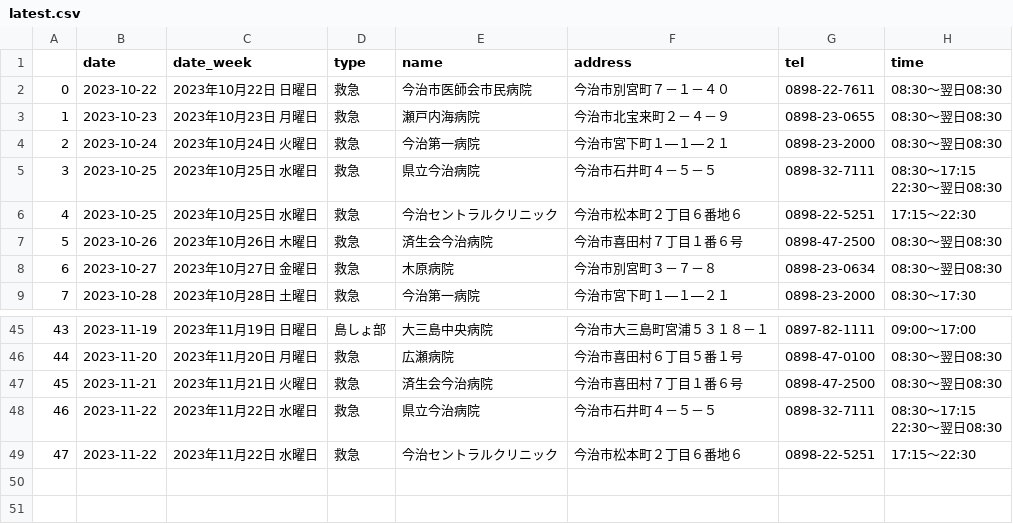
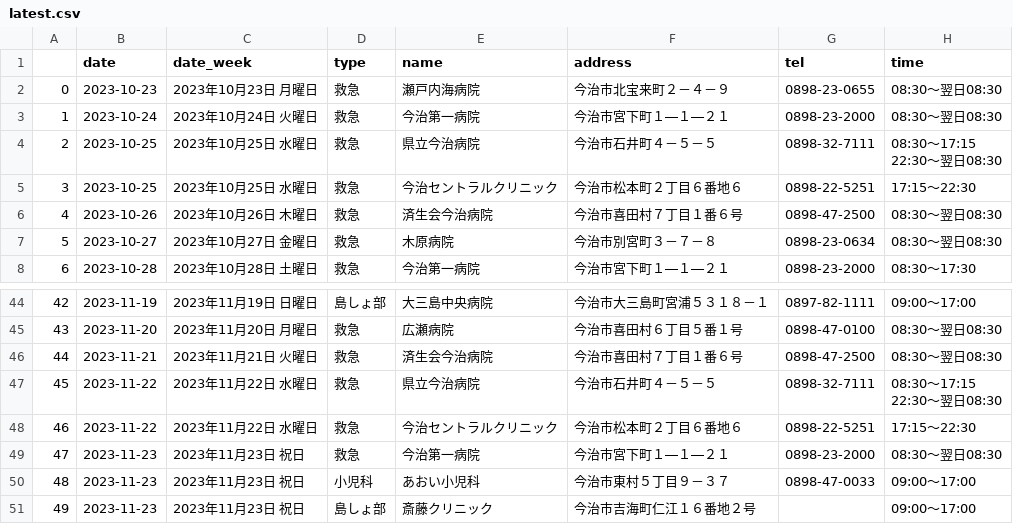
Before and after one commit to imabari/er-bot, a CSV file: latest.csv, drawn as a sheet; only a part is shown, gaps mark what is left out; removed rows and columns are numbered as before the commit, all else as after; the diff names each change by its address in the sheet, - before the commit and + after, or states it on an @@ line.

```diff
--- a/latest.csv
+++ b/latest.csv
-row 2: 0 | 2023-10-22 | 2023年10月22日 日曜日 | 救急 | 今治市医師会市民病院 | 今治市別宮町７－１－４０ | 0898-22-7611 | 08:30～翌日08:30
@@ column A renumbered between rows 2 and 48 @@
+row 49: 47 | 2023-11-23 | 2023年11月23日 祝日 | 救急 | 今治第一病院 | 今治市宮下町１―１―２１ | 0898-23-2000 | 08:30～翌日08:30
+row 50: 48 | 2023-11-23 | 2023年11月23日 祝日 | 小児科 | あおい小児科 | 今治市東村５丁目９－３７ | 0898-47-0033 | 09:00～17:00
+row 51: 49 | 2023-11-23 | 2023年11月23日 祝日 | 島しょ部 | 斎藤クリニック | 今治市吉海町仁江１６番地２号 |  | 09:00～17:00
```
Also changed, not shown: 1 other file.
